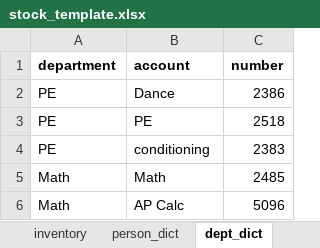
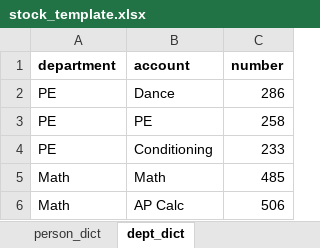
Before and after one commit to armstrongta/copyroom, an Excel workbook: stock_template.xlsx, sheet dept_dict, drawn as a sheet; values as stored, in another font and other column widths than the file's, no borders; the diff names each change by its address in the sheet, - before the commit and + after, or states it on an @@ line.

```diff
--- a/stock_template.xlsx (sheet dept_dict)
+++ b/stock_template.xlsx (sheet dept_dict)
-C2 (number): 2386
+C2 (number): 286
-C3 (number): 2518
+C3 (number): 258
-B4 (account): conditioning
+B4 (account): Conditioning
-C4 (number): 2383
+C4 (number): 233
-C5 (number): 2485
+C5 (number): 485
-C6 (number): 5096
+C6 (number): 506
```
Also changed, not shown: sheet checkouts, sheet inventory, sheet person_dict, other sheet tabs, 6 other files.
